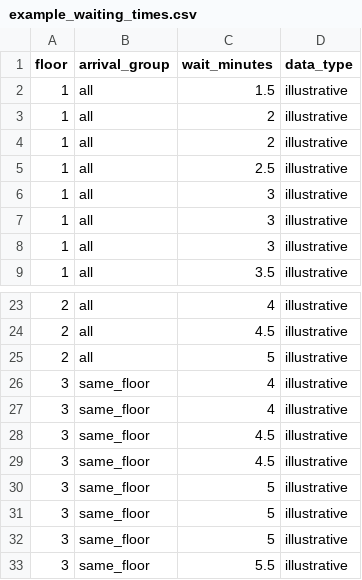
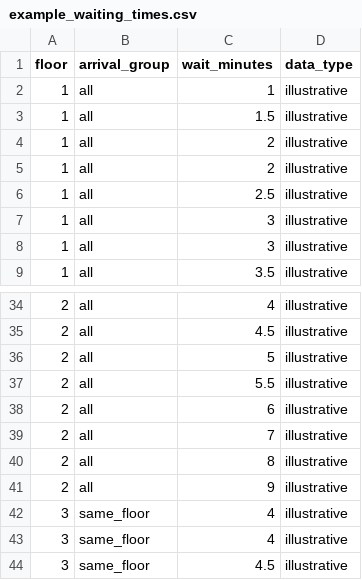
Before and after one commit to temikbeka-ww/narxoz-buffet, a CSV file: example_waiting_times.csv, drawn as a sheet; only a part is shown, gaps mark what is left out; the shorter side is filled out with more unchanged rows; removed rows and columns are numbered as before the commit, all else as after; the diff covers the shown part only; the diff names each change by its address in the sheet, - before the commit and + after, or states it on an @@ line.

```diff
--- a/example_waiting_times.csv
+++ b/example_waiting_times.csv
+row 2: 1 | all | 1 | illustrative
-row 6: 1 | all | 3 | illustrative
+row 37: 2 | all | 5.5 | illustrative
+row 38: 2 | all | 6 | illustrative
+row 39: 2 | all | 7 | illustrative
+row 40: 2 | all | 8 | illustrative
+row 41: 2 | all | 9 | illustrative
```
Also changed, not shown: 31 added rows, 8 removed rows and 2 edited cells elsewhere in this file, 2 other files.
